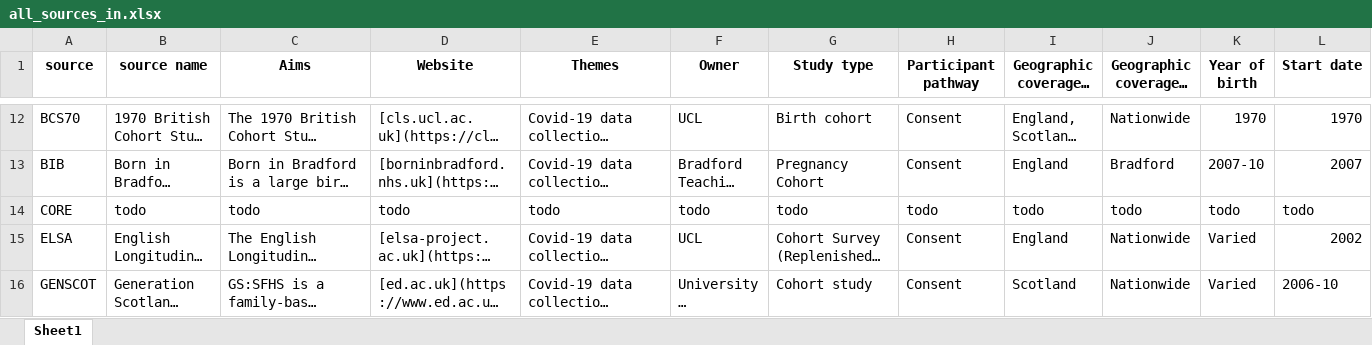
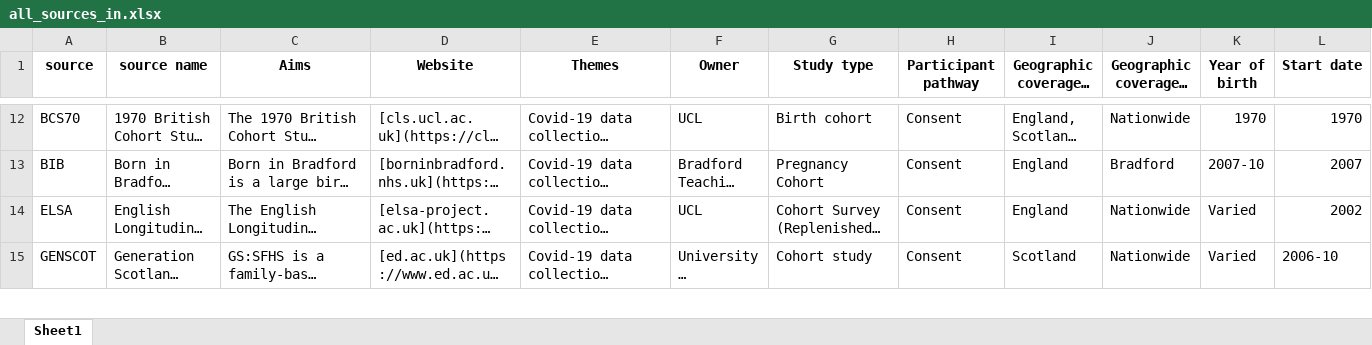
Before and after one commit to UKLLC/explore-app, an Excel workbook: all_sources_in.xlsx, sheet Sheet1, drawn as a sheet; only a part is shown, gaps mark what is left out; long unchanged cells end in …; values as stored, in another font and other column widths than the file's, no borders; rows hold the shown columns only; the diff names each change by its address in the sheet, - before the commit and + after, or states it on an @@ line.

```diff
--- a/all_sources_in.xlsx (sheet Sheet1)
+++ b/all_sources_in.xlsx (sheet Sheet1)
-row 14: CORE | todo | todo | todo | todo | todo | todo | todo | todo | todo | todo | todo
```
Also changed, not shown: Database tables.xlsx, 8 other files.
